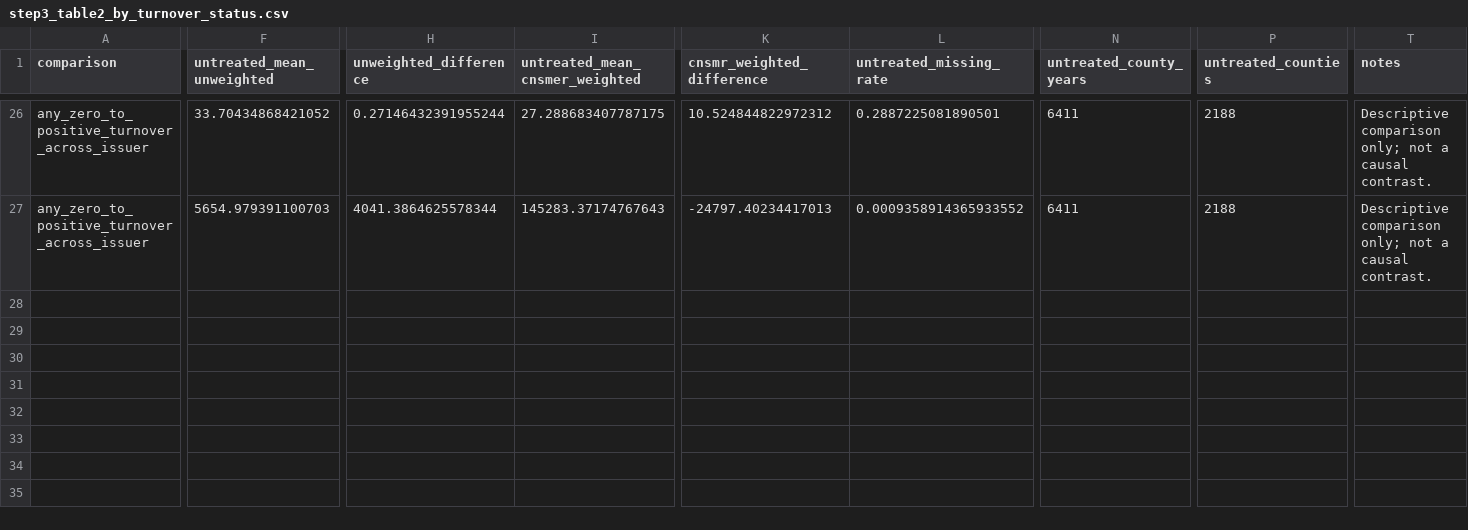
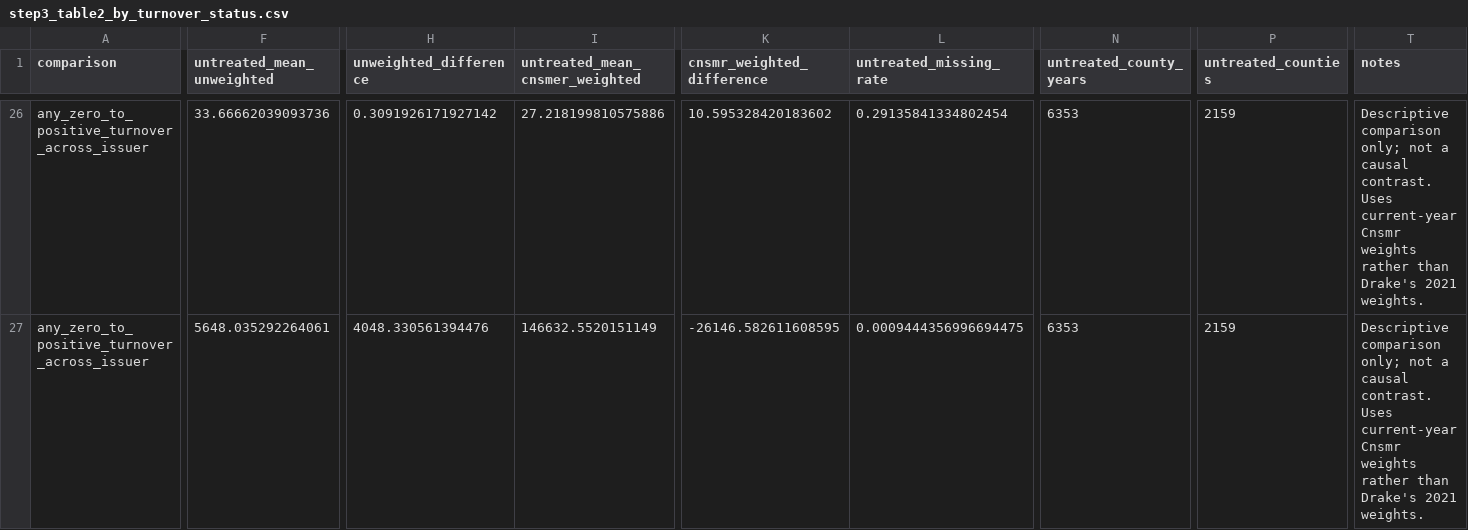
Before and after one commit to teamweiweif/InsuranceStudy, a CSV file: zero_premium_project/outputs/step3_table2_by_turnover_status.csv, drawn as a sheet; only a part is shown, gaps mark what is left out; the diff covers the shown part only; the diff names each change by its address in the sheet, - before the commit and + after, or states it on an @@ line.

```diff
--- a/zero_premium_project/outputs/step3_table2_by_turnover_status.csv
+++ b/zero_premium_project/outputs/step3_table2_by_turnover_status.csv
-F26 (untreated_mean_unweighted): 33.70434868421052
+F26 (untreated_mean_unweighted): 33.66662039093736
-H26 (unweighted_difference): 0.27146432391955244
+H26 (unweighted_difference): 0.3091926171927142
-I26 (untreated_mean_cnsmer_weighted): 27.288683407787175
+I26 (untreated_mean_cnsmer_weighted): 27.218199810575886
-K26 (cnsmr_weighted_difference): 10.524844822972312
+K26 (cnsmr_weighted_difference): 10.595328420183602
-L26 (untreated_missing_rate): 0.2887225081890501
+L26 (untreated_missing_rate): 0.29135841334802454
-N26:N27 (untreated_county_years): 6411
+N26:N27 (untreated_county_years): 6353
-P26:P27 (untreated_counties): 2188
+P26:P27 (untreated_counties): 2159
-T26:T27 (notes): …causal contrast.
+T26:T27 (notes): …causal contrast. Uses current-year Cnsmr weights rather than Drake's 2021 weights.
-F27 (untreated_mean_unweighted): 5654.979391100703
+F27 (untreated_mean_unweighted): 5648.035292264061
-H27 (unweighted_difference): 4041.3864625578344
+H27 (unweighted_difference): 4048.330561394476
-I27 (untreated_mean_cnsmer_weighted): 145283.37174767643
+I27 (untreated_mean_cnsmer_weighted): 146632.5520151149
-K27 (cnsmr_weighted_difference): -24797.40234417013
+K27 (cnsmr_weighted_difference): -26146.582611608595
-L27 (untreated_missing_rate): 0.0009358914365933552
+L27 (untreated_missing_rate): 0.0009444356996694475
```
Also changed, not shown: 129 edited cells elsewhere in this file, zero_premium_project/outputs/step3_sample_alignment.csv, zero_premium_project/outputs/step3_sensitivity_summary.csv, 23 other files.
